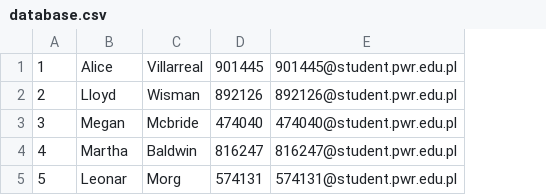
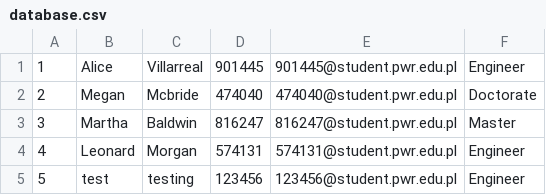
Before and after one commit to jakubgorsky/database-for-oop-course-jakubgorsky, a CSV file: cmake-build-debug/database.csv, drawn as a sheet; removed rows and columns are numbered as before the commit, all else as after; the diff names each change by its address in the sheet, - before the commit and + after, or states it on an @@ line.

```diff
--- a/cmake-build-debug/database.csv
+++ b/cmake-build-debug/database.csv
+column F, rows 1-4: Engineer | Doctorate | Master | Engineer
-row 2: 2 | Lloyd | Wisman | 892126 | 892126@student.pwr.edu.pl
@@ column A renumbered between rows 2 and 4 @@
-B4: Leonar
+B4: Leonard
-C4: Morg
+C4: Morgan
+row 5: 5 | test | testing | 123456 | 123456@student.pwr.edu.pl | Engineer
```
Also changed, not shown: 5 other files.
